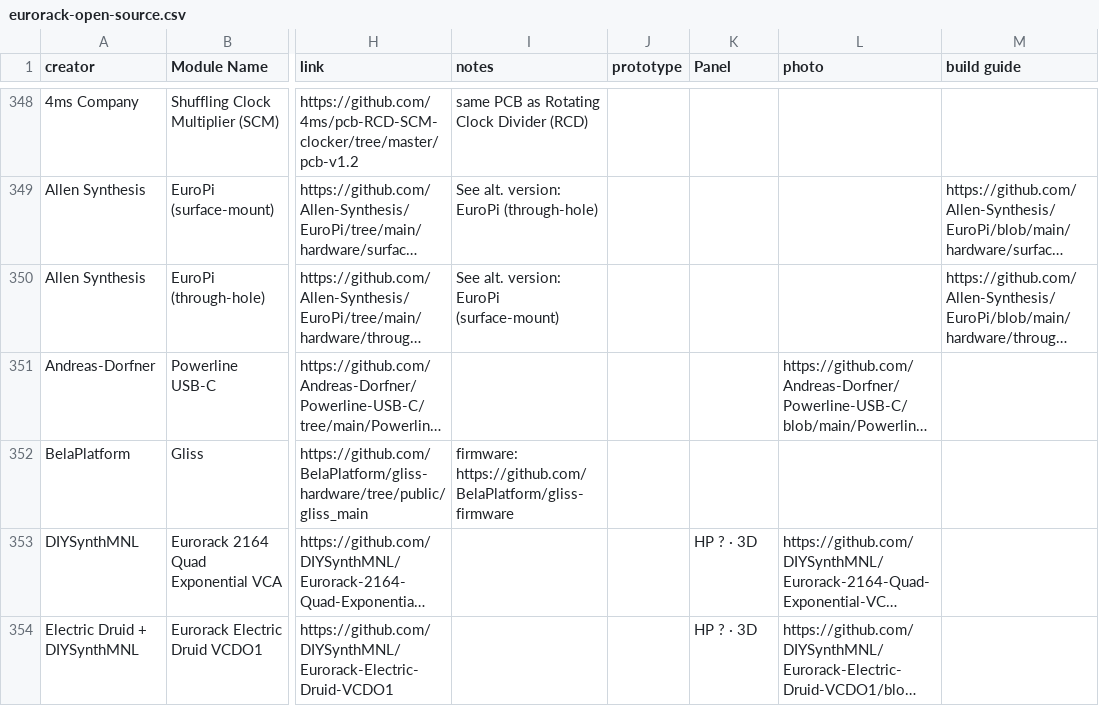
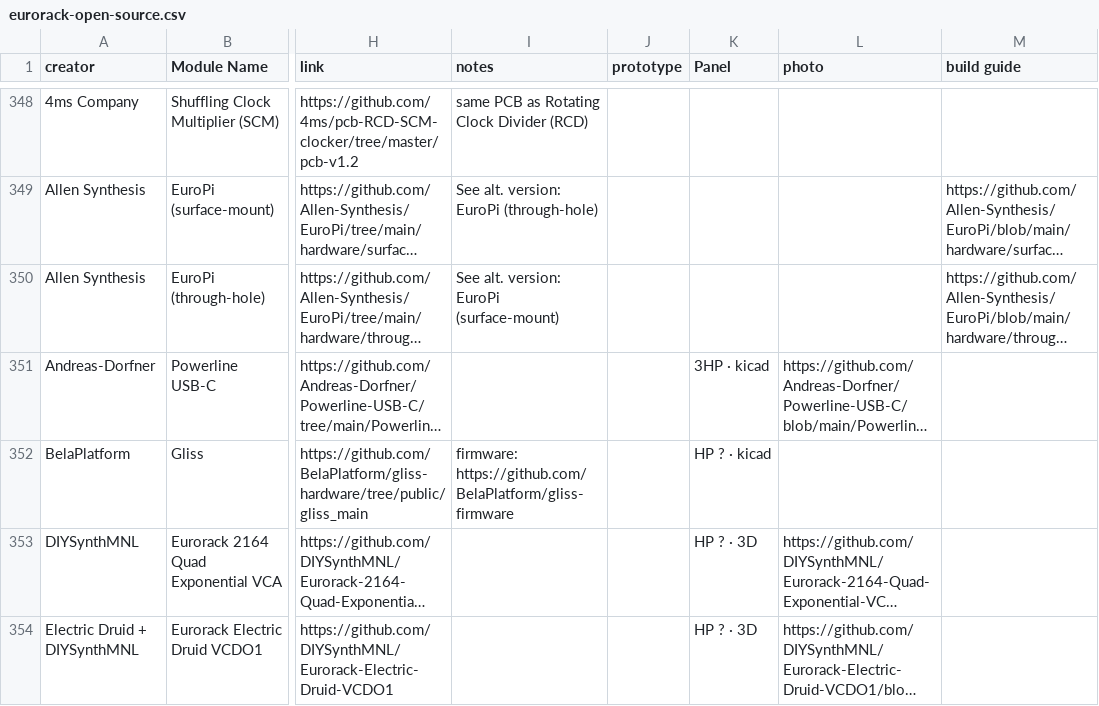
Before and after one commit to daaaaaaaaaniel/my-awesome-eurorack, a CSV file: eurorack-open-source.csv, drawn as a sheet; only a part is shown, gaps mark what is left out; long unchanged cells end in …; the diff covers the shown part only; the diff names each change by its address in the sheet, - before the commit and + after, or states it on an @@ line.

```diff
--- a/eurorack-open-source.csv
+++ b/eurorack-open-source.csv
-K351 (Panel): (empty)
+K351 (Panel): 3HP · kicad
-K352 (Panel): (empty)
+K352 (Panel): HP ? · kicad
```
Also changed, not shown: 30 edited cells elsewhere in this file, 7 other files.
